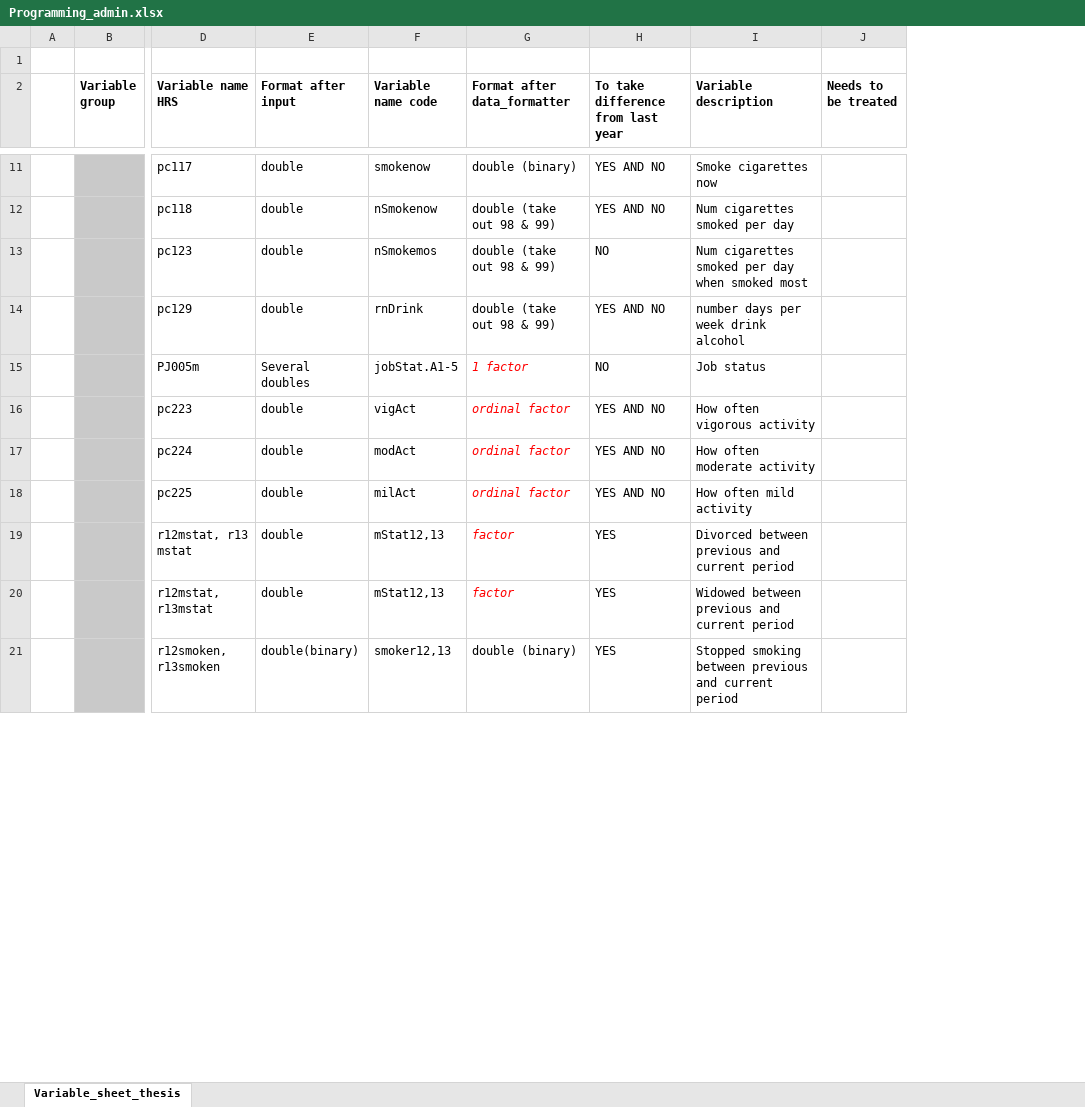
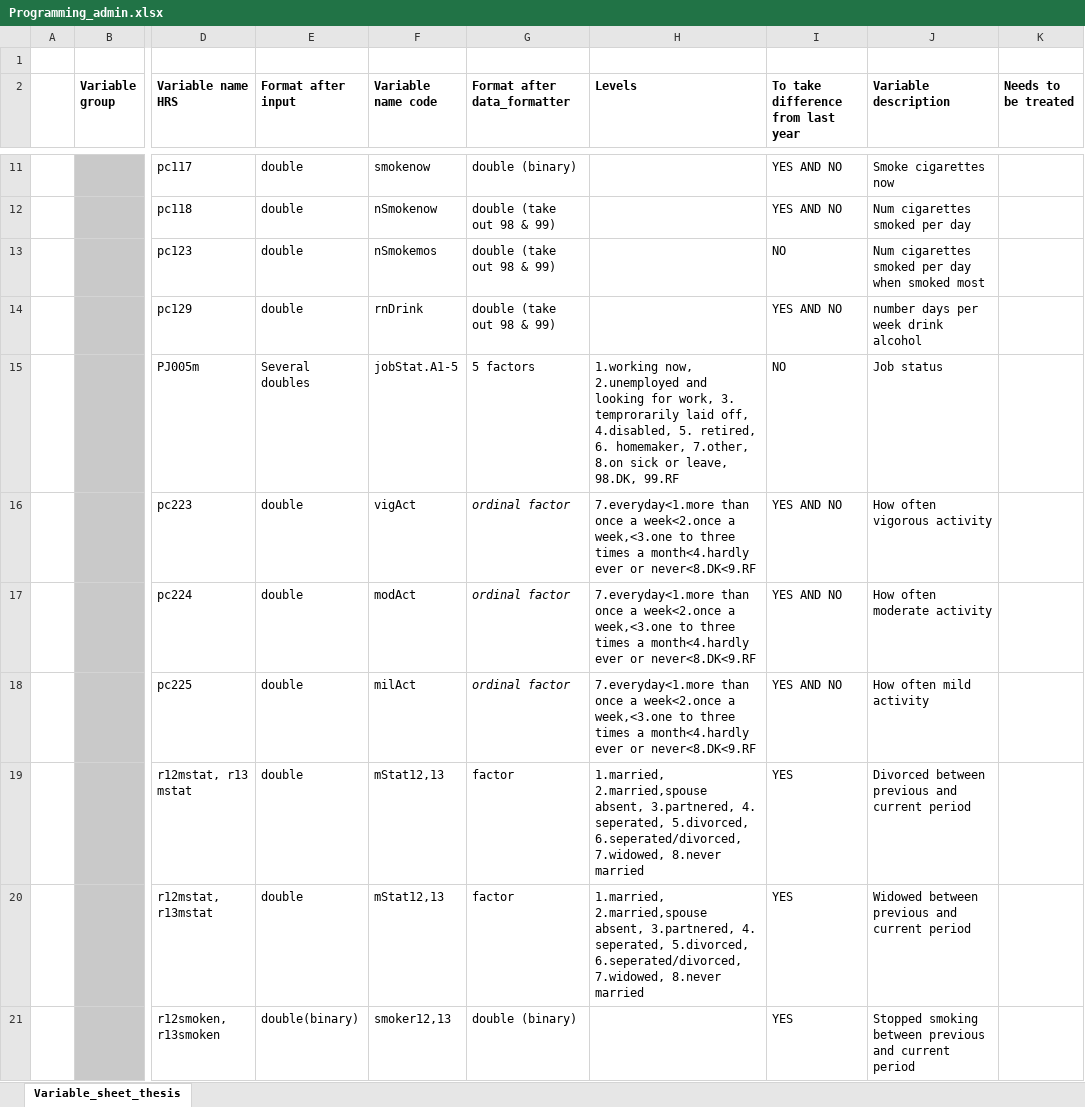
Before and after one commit to pimvandervoet/master_thesis_code, an Excel workbook: Programming_admin.xlsx, sheet Variable_sheet_thesis, drawn as a sheet; only a part is shown, gaps mark what is left out; values as stored, in another font and other column widths than the file's, no borders; the diff covers the shown part only; the diff names each change by its address in the sheet, - before the commit and + after, or states it on an @@ line.

Commit message:
Added formatting of data - testing phase

```diff
--- a/Programming_admin.xlsx (sheet Variable_sheet_thesis)
+++ b/Programming_admin.xlsx (sheet Variable_sheet_thesis)
+column H (Levels), rows 15-20: 1.working now, 2.unemployed and looking for work, 3. temprorarily laid off, 4.disabled, 5. retired, 6. homemaker, 7.other, 8.on sick or leave, 98.DK, 99.RF | 7.everyday<1.more than once a week<2.once a week,<3.one to three times a month<4.hardly ever or never<8.DK<9.RF | 7.everyday<1.more than once a week<2.once a week,<3.one to three times a month<4.hardly ever or never<8.DK<9.RF | 7.everyday<1.more than once a week<2.once a week,<3.one to three times a month<4.hardly ever or never<8.DK<9.RF | 1.married, 2.married,spouse absent, 3.partnered, 4. seperated, 5.divorced, 6.seperated/divorced, 7.widowed, 8.never married | 1.married, 2.married,spouse absent, 3.partnered, 4. seperated, 5.divorced, 6.seperated/divorced, 7.widowed, 8.never married
-G15 (Format after data_formatter): 1 factor
+G15 (Format after data_formatter): 5 factors
-G15 italic: on
+G15 italic: off
-G15:G20 text colour: #FF0000
+G15:G20 text colour: black
-G19:G20 italic: on
+G19:G20 italic: off
```
Also changed, not shown: 1 edited cell and cell formats elsewhere in this sheet, 2 other files.
